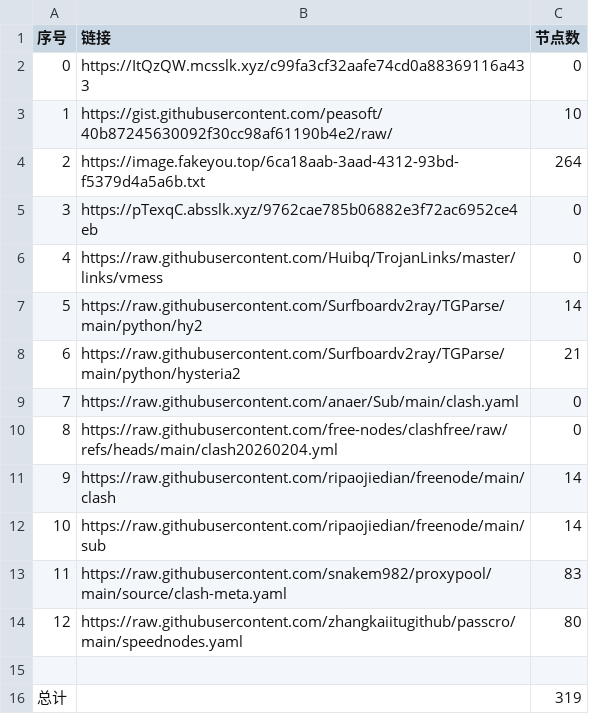
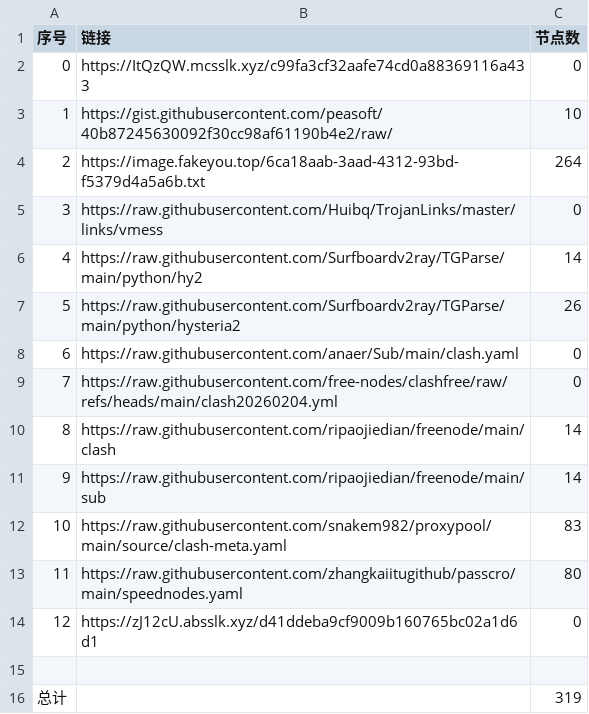
Before and after one commit to ResonanceForge/NoMoreWalls, a CSV file: list_result.csv, drawn as a sheet; removed rows and columns are numbered as before the commit, all else as after; the diff names each change by its address in the sheet, - before the commit and + after, or states it on an @@ line.

```diff
--- a/list_result.csv
+++ b/list_result.csv
-row 5: 3 | https://pTexqC.absslk.xyz/9762cae785b06882e3f72ac6952ce4eb | 0
@@ column A (序号) renumbered between rows 5 and 13 @@
-C7 (节点数): 21
+C7 (节点数): 26
+row 14: 12 | https://zJ12cU.absslk.xyz/d41ddeba9cf9009b160765bc02a1d6d1 | 0
```
Also changed, not shown: 11 other files.
